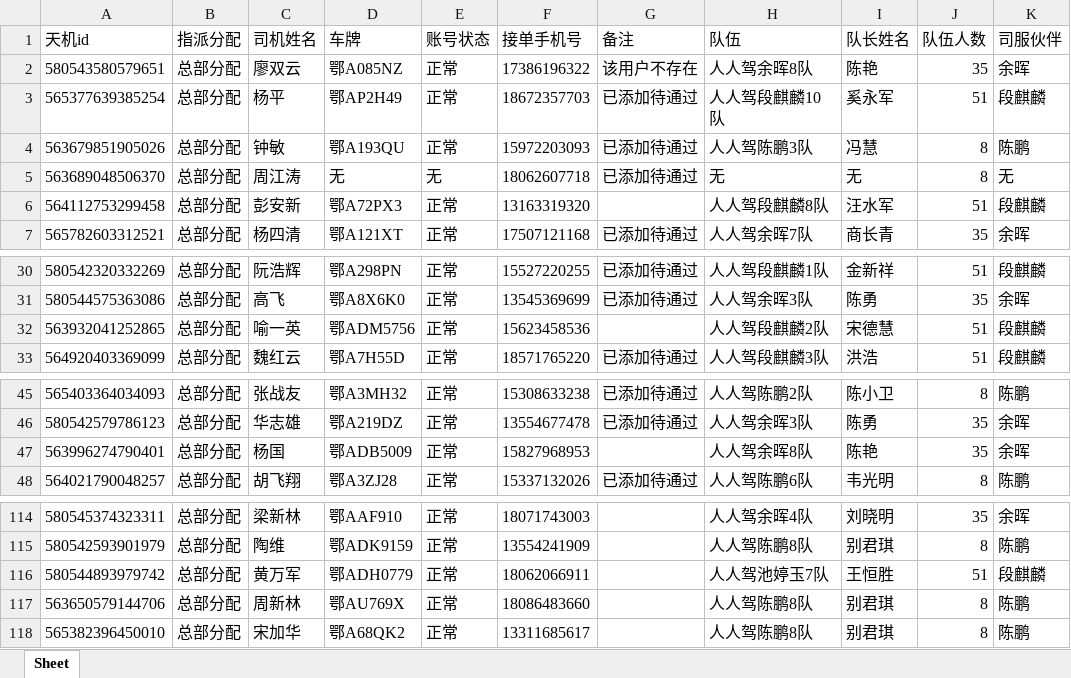
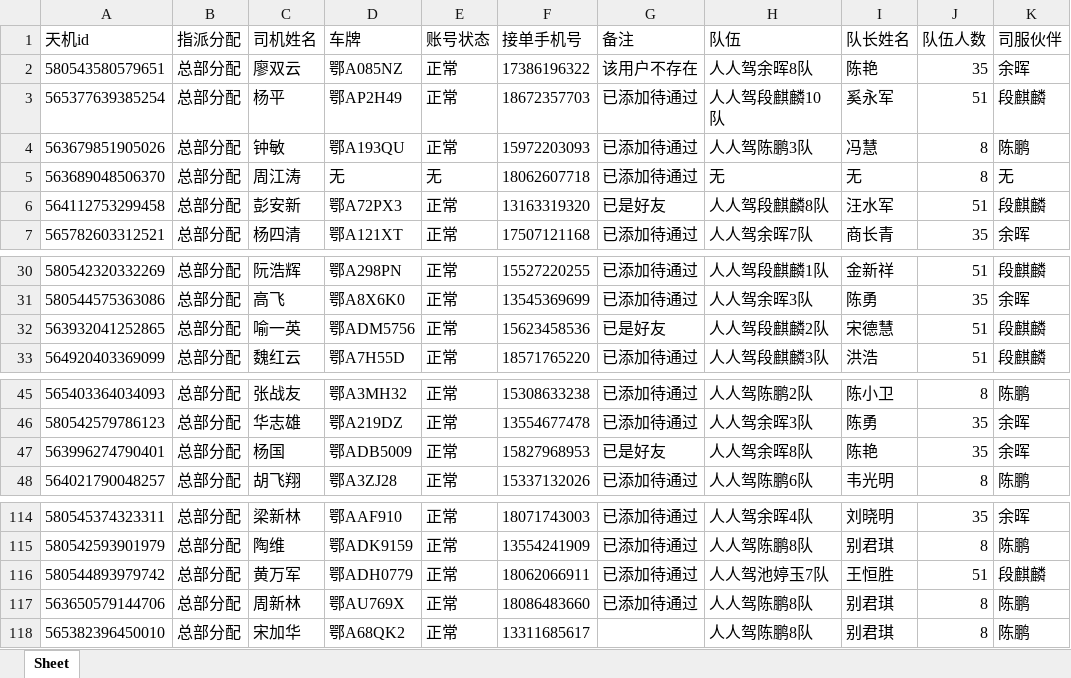
Before and after one commit to gaoaolei/yufa, an Excel workbook: dai/人人驾统一全量司机11月.xlsx, sheet Sheet, drawn as a sheet; only a part is shown, gaps mark what is left out; values as stored, in another font and other column widths than the file's, no borders; the diff covers the shown part only; the diff names each change by its address in the sheet, - before the commit and + after, or states it on an @@ line.

```diff
--- a/dai/人人驾统一全量司机11月.xlsx (sheet Sheet)
+++ b/dai/人人驾统一全量司机11月.xlsx (sheet Sheet)
-G6 (备注): (empty)
+G6 (备注): 已是好友
-G32 (备注): (empty)
+G32 (备注): 已是好友
-G47 (备注): (empty)
+G47 (备注): 已是好友
-G114:G117 (备注): (empty)
+G114:G117 (备注): 已添加待通过
```
Also changed, not shown: 54 edited cells elsewhere in this sheet, 1 other file.
